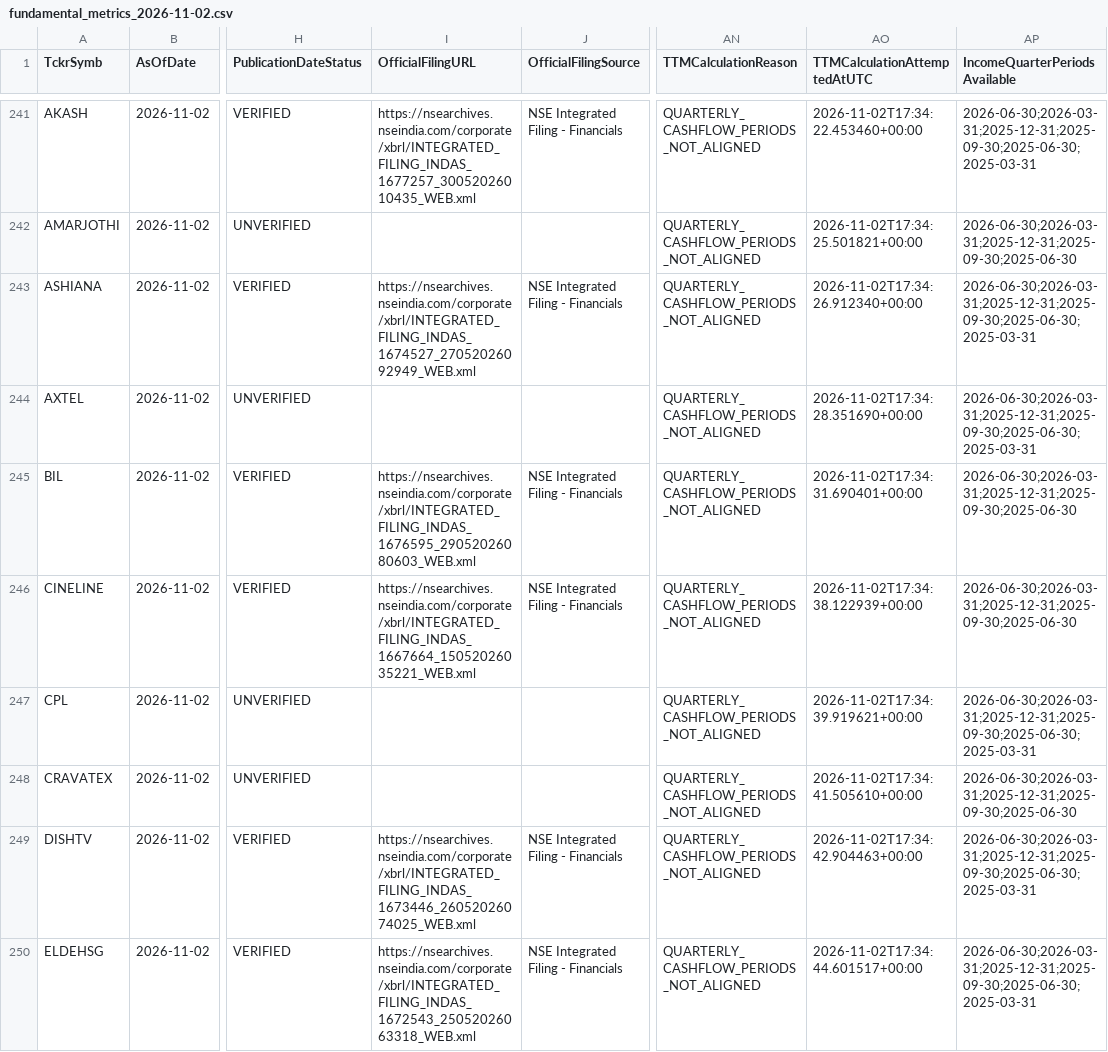
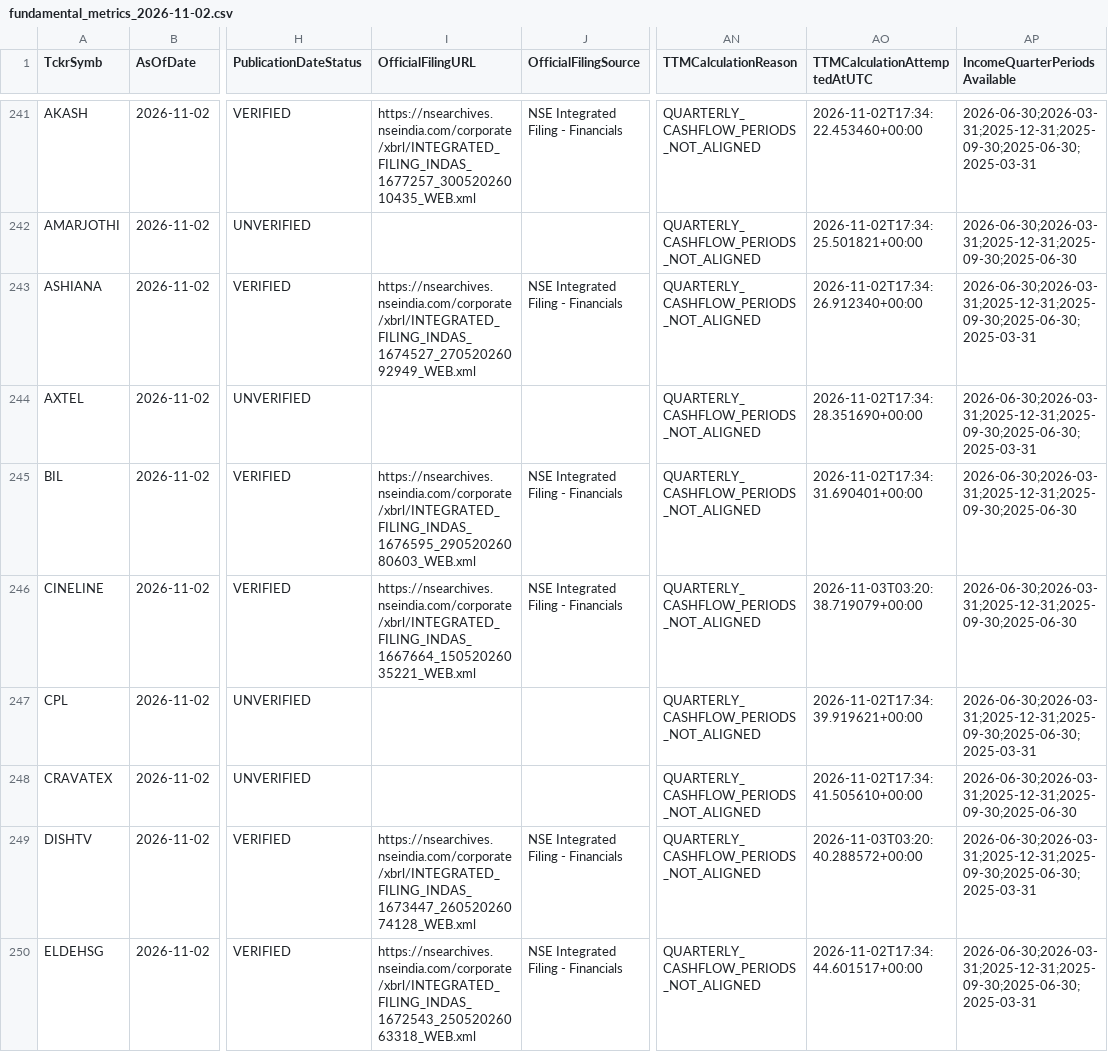
Before and after one commit to digitalmf78-pixel/AI-Trading-Bot, a CSV file: data/cache/fundamental_history/fundamental_metrics_2026-11-02.csv, drawn as a sheet; only a part is shown, gaps mark what is left out; the diff covers the shown part only; the diff names each change by its address in the sheet, - before the commit and + after, or states it on an @@ line.

```diff
--- a/data/cache/fundamental_history/fundamental_metrics_2026-11-02.csv
+++ b/data/cache/fundamental_history/fundamental_metrics_2026-11-02.csv
-AO246 (TTMCalculationAttemptedAtUTC): 2026-11-02T17:34:38.122939+00:00
+AO246 (TTMCalculationAttemptedAtUTC): 2026-11-03T03:20:38.719079+00:00
-I249 (OfficialFilingURL): https://nsearchives.nseindia.com/corporate/xbrl/INTEGRATED_FILING_INDAS_1673446_26052026074025_WEB.xml
+I249 (OfficialFilingURL): https://nsearchives.nseindia.com/corporate/xbrl/INTEGRATED_FILING_INDAS_1673447_26052026074128_WEB.xml
-AO249 (TTMCalculationAttemptedAtUTC): 2026-11-02T17:34:42.904463+00:00
+AO249 (TTMCalculationAttemptedAtUTC): 2026-11-03T03:20:40.288572+00:00
```
Also changed, not shown: 47 edited cells elsewhere in this file, data/inputs/fundamental_metrics.csv, 1 other file.
